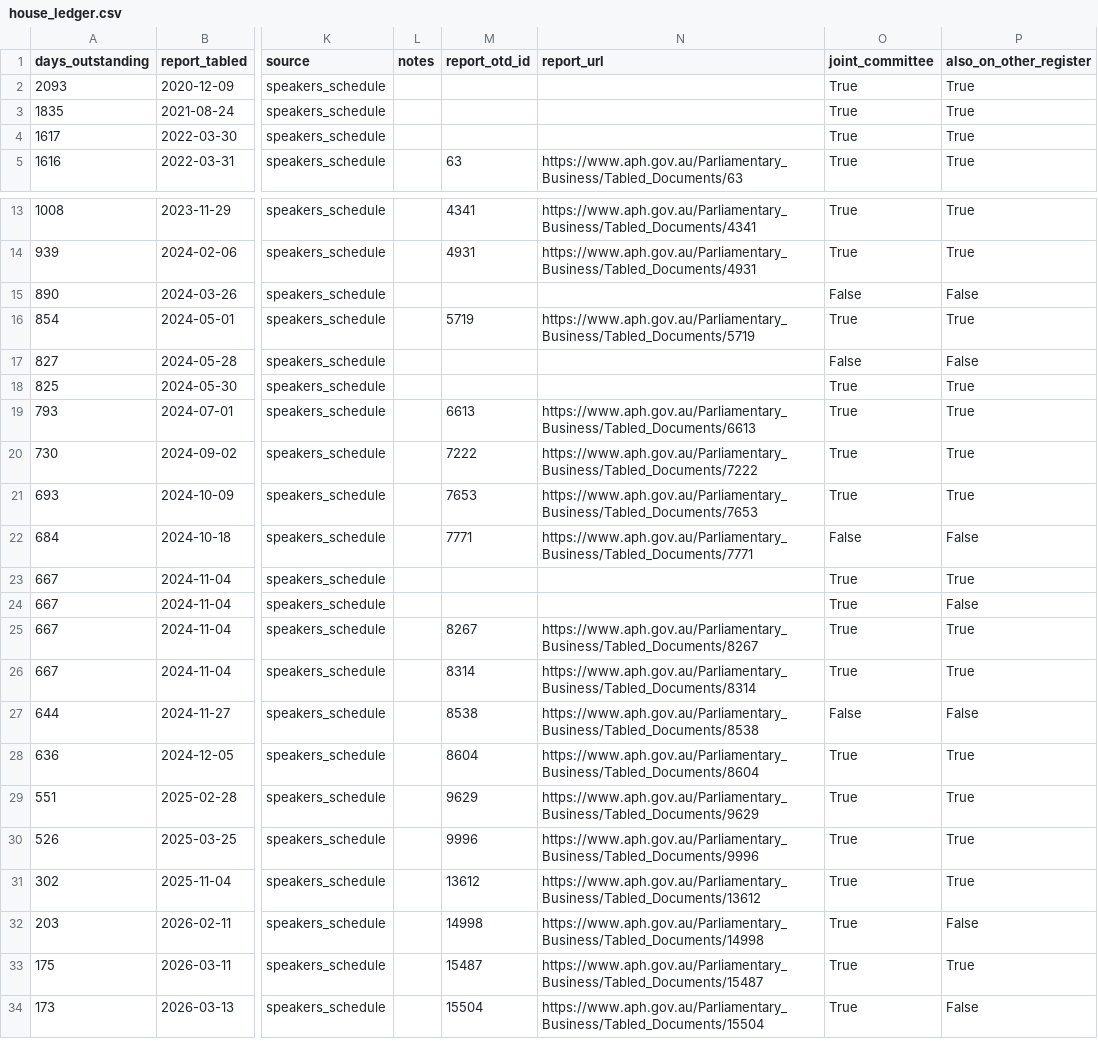
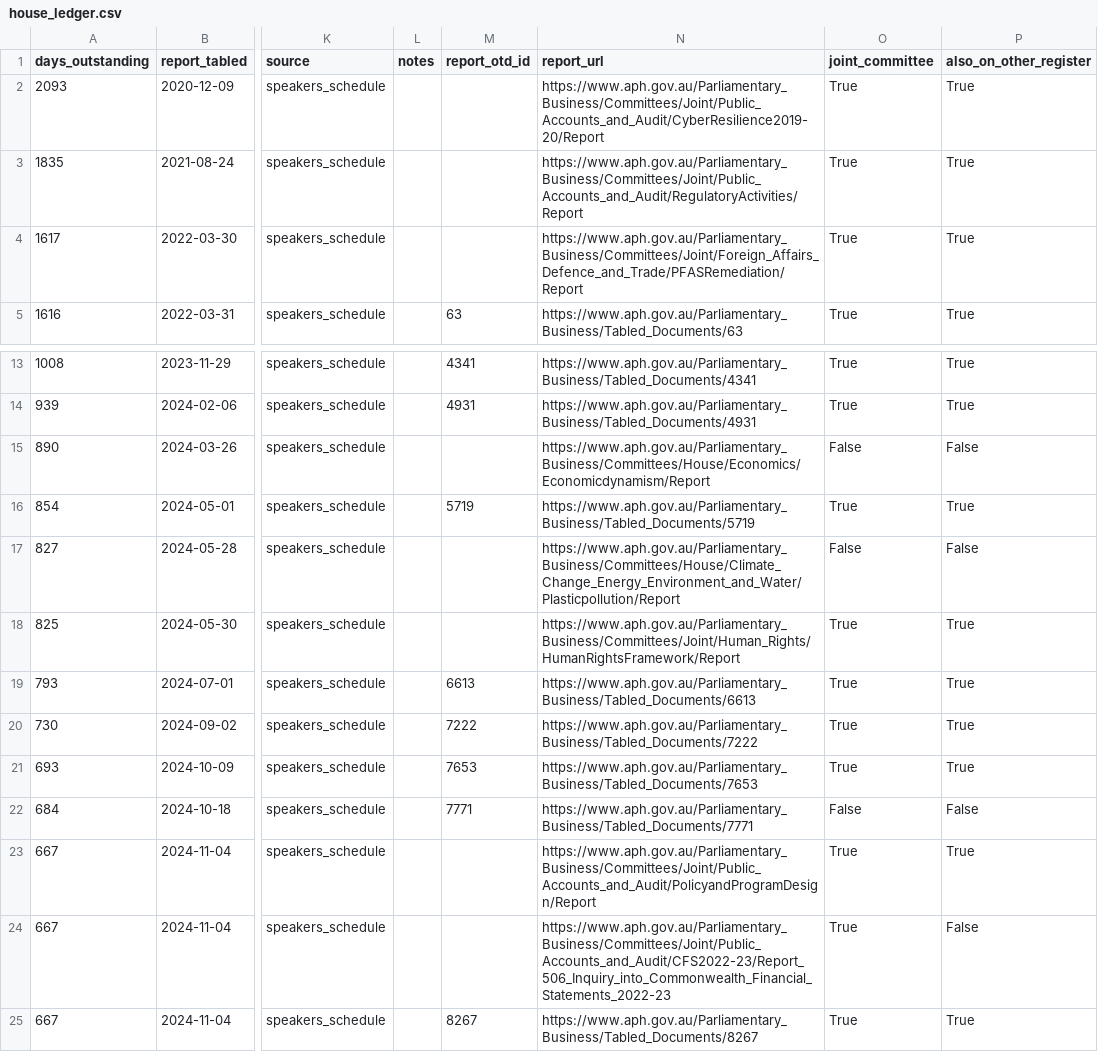
Before and after one commit to toohardbasket-lab/toohardbasket, a CSV file: scraper/data/house_ledger.csv, drawn as a sheet; only a part is shown, gaps mark what is left out; the shorter side is filled out with more unchanged rows; the diff names each change by its address in the sheet, - before the commit and + after, or states it on an @@ line.

```diff
--- a/scraper/data/house_ledger.csv
+++ b/scraper/data/house_ledger.csv
-N2 (report_url): (empty)
+N2 (report_url): https://www.aph.gov.au/Parliamentary_Business/Committees/Joint/Public_Accounts_and_Audit/CyberResilience2019-20/Report
-N3 (report_url): (empty)
+N3 (report_url): https://www.aph.gov.au/Parliamentary_Business/Committees/Joint/Public_Accounts_and_Audit/RegulatoryActivities/Report
-N4 (report_url): (empty)
+N4 (report_url): https://www.aph.gov.au/Parliamentary_Business/Committees/Joint/Foreign_Affairs_Defence_and_Trade/PFASRemediation/Report
-N15 (report_url): (empty)
+N15 (report_url): https://www.aph.gov.au/Parliamentary_Business/Committees/House/Economics/Economicdynamism/Report
-N17 (report_url): (empty)
+N17 (report_url): https://www.aph.gov.au/Parliamentary_Business/Committees/House/Climate_Change_Energy_Environment_and_Water/Plasticpollution/Report
-N18 (report_url): (empty)
+N18 (report_url): https://www.aph.gov.au/Parliamentary_Business/Committees/Joint/Human_Rights/HumanRightsFramework/Report
-N23 (report_url): (empty)
+N23 (report_url): https://www.aph.gov.au/Parliamentary_Business/Committees/Joint/Public_Accounts_and_Audit/PolicyandProgramDesign/Report
-N24 (report_url): (empty)
+N24 (report_url): https://www.aph.gov.au/Parliamentary_Business/Committees/Joint/Public_Accounts_and_Audit/CFS2022-23/Report_506_Inquiry_into_Commonwealth_Financial_Statements_2022-23
```
Also changed, not shown: scraper/data/ledger_v2.csv, 3 other files.
